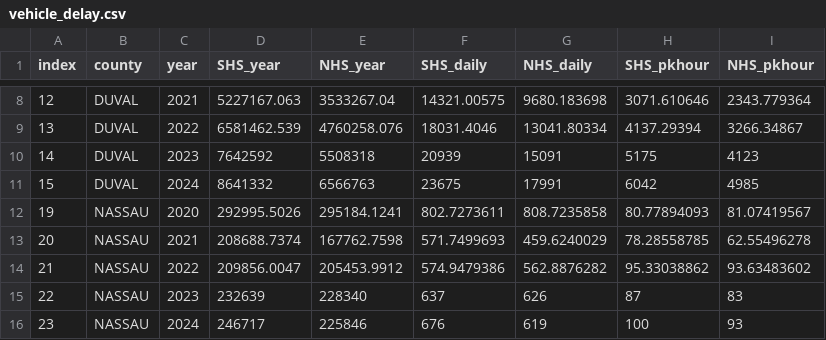
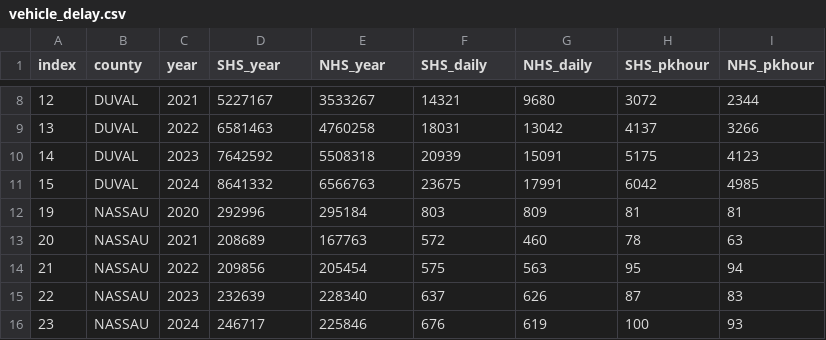
Before and after one commit to NorthFloridaTPO/NFTPO_AnnualMobilityReport2026, a CSV file: data/vehicle_delay.csv, drawn as a sheet; only a part is shown, gaps mark what is left out; the diff covers the shown part only.

```diff
--- a/data/vehicle_delay.csv
+++ b/data/vehicle_delay.csv
@@ -8,8 +8,8 @@
-12,DUVAL,2021,5227167.063,3533267.04,14321.00575,9680.183698,3071.610646,2343.779364
-13,DUVAL,2022,6581462.539,4760258.076,18031.4046,13041.80334,4137.29394,3266.34867
+12,DUVAL,2021,5227167,3533267,14321,9680,3072,2344
+13,DUVAL,2022,6581463,4760258,18031,13042,4137,3266
 14,DUVAL,2023,7642592,5508318,20939,15091,5175,4123
 15,DUVAL,2024,8641332,6566763,23675,17991,6042,4985
-19,NASSAU,2020,292995.5026,295184.1241,802.7273611,808.7235858,80.77894093,81.07419567
-20,NASSAU,2021,208688.7374,167762.7598,571.7499693,459.6240029,78.28558785,62.55496278
-21,NASSAU,2022,209856.0047,205453.9912,574.9479386,562.8876282,95.33038862,93.63483602
+19,NASSAU,2020,292996,295184,803,809,81,81
+20,NASSAU,2021,208689,167763,572,460,78,63
+21,NASSAU,2022,209856,205454,575,563,95,94
 22,NASSAU,2023,232639,228340,637,626,87,83
```
Also changed, not shown: 53 edited cells elsewhere in this file, data/bridgeconditions.csv, data/cost_serious_injury.csv, 24 other files.
